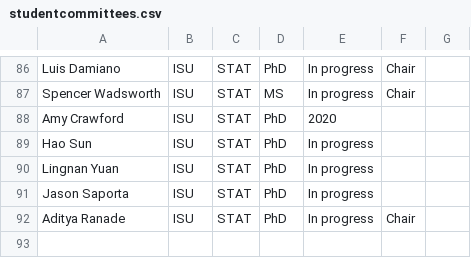
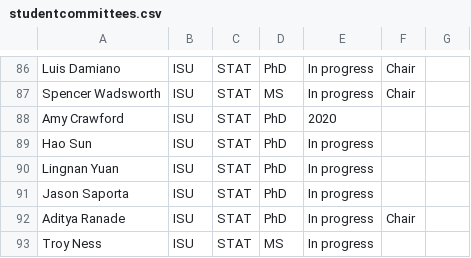
Before and after one commit to jarad/cv, a CSV file: studentcommittees.csv, drawn as a sheet; only a part is shown, gaps mark what is left out; the diff names each change by its address in the sheet, - before the commit and + after, or states it on an @@ line.

Commit message:
Add committee

```diff
--- a/studentcommittees.csv
+++ b/studentcommittees.csv
+row 93: Troy Ness | ISU | STAT | MS | In progress
```
